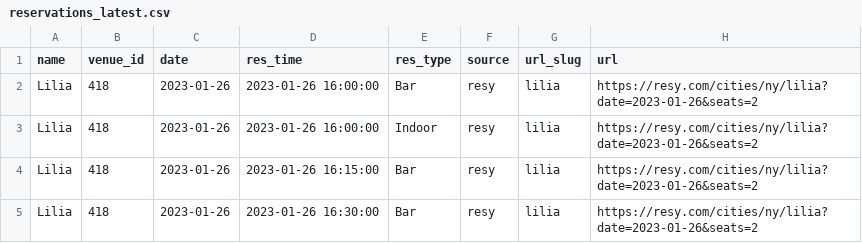
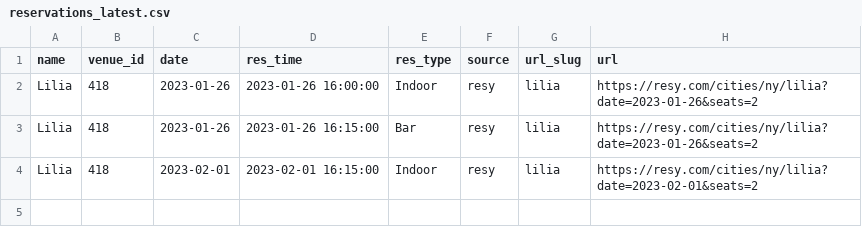
Before and after one commit to edj36/reservations, a CSV file: data/reservations_latest.csv, drawn as a sheet.

```diff
--- a/data/reservations_latest.csv
+++ b/data/reservations_latest.csv
@@ -1,5 +1,4 @@
 name,venue_id,date,res_time,res_type,source,url_slug,url
-Lilia,418,2023-01-26,2023-01-26 16:00:00,Bar,resy,lilia,https://resy.com/cities/ny/lilia?date=2023-01-26&seats=2
 Lilia,418,2023-01-26,2023-01-26 16:00:00,Indoor,resy,lilia,https://resy.com/cities/ny/lilia?date=2023-01-26&seats=2
 Lilia,418,2023-01-26,2023-01-26 16:15:00,Bar,resy,lilia,https://resy.com/cities/ny/lilia?date=2023-01-26&seats=2
-Lilia,418,2023-01-26,2023-01-26 16:30:00,Bar,resy,lilia,https://resy.com/cities/ny/lilia?date=2023-01-26&seats=2
+Lilia,418,2023-02-01,2023-02-01 16:15:00,Indoor,resy,lilia,https://resy.com/cities/ny/lilia?date=2023-02-01&seats=2
```
